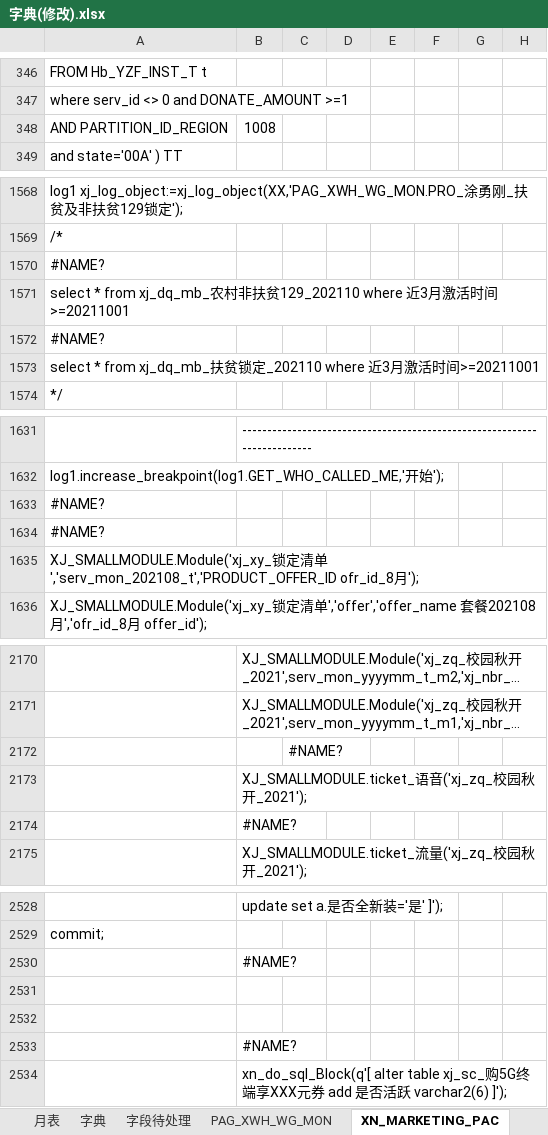
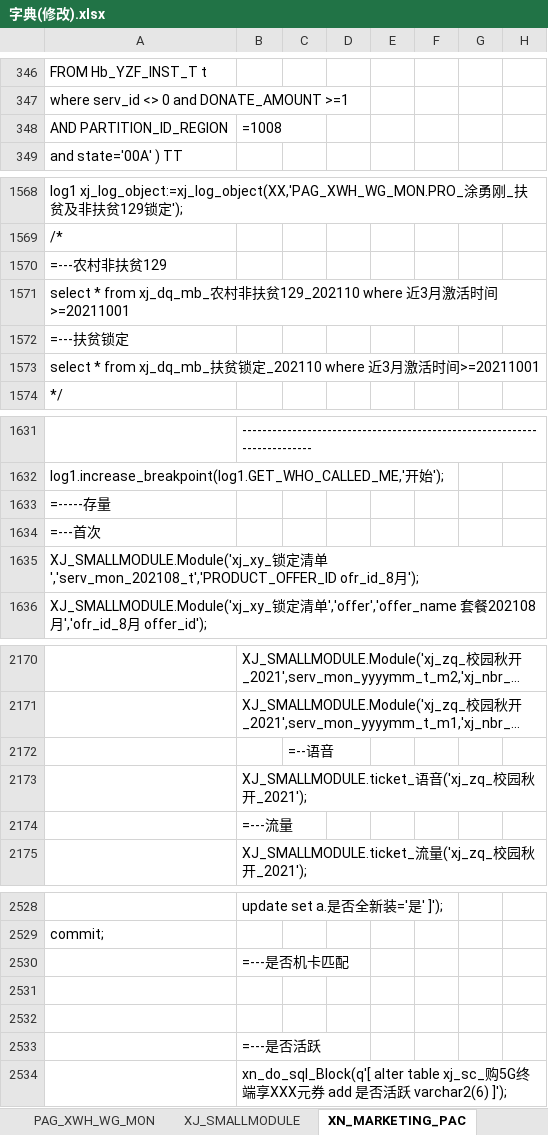
Before and after one commit to xiajun309/pgwork, an Excel workbook: create_data/字典(修改).xlsx, sheet XN_MARKETING_PAC, drawn as a sheet; only a part is shown, gaps mark what is left out; long unchanged cells end in …; values as stored, in another font and other column widths than the file's, no cell formats; formulas without a stored value are shown as written; the diff covers the shown part only; the diff names each change by its address in the sheet, - before the commit and + after, or states it on an @@ line.

```diff
--- a/create_data/字典(修改).xlsx (sheet XN_MARKETING_PAC)
+++ b/create_data/字典(修改).xlsx (sheet XN_MARKETING_PAC)
+sheet tab: XJ_SMALLMODULE
-B348: 1008
+B348: =1008
-A1570: #NAME?
+A1570: =---农村非扶贫129
-A1572: #NAME?
+A1572: =---扶贫锁定
-A1633: #NAME?
+A1633: =-----存量
-A1634: #NAME?
+A1634: =---首次
-C2172: #NAME?
+C2172: =--语音
-B2174: #NAME?
+B2174: =---流量
-B2530: #NAME?
+B2530: =---是否机卡匹配
-B2533: #NAME?
+B2533: =---是否活跃
```
Also changed, not shown: 42 edited cells elsewhere in this sheet, sheet 字段待处理, sheet PAG_XWH_WG_MON, sheet 字典, sheet XN_MARKETING_PAC_Eight, other sheet tabs, cell formats, base_data/ora_pac.xlsx, 2 other files.
